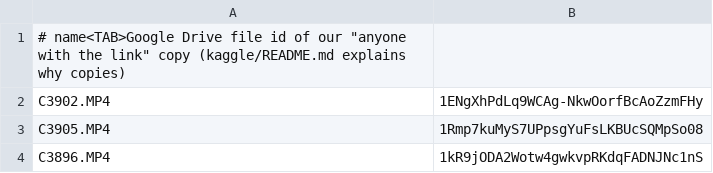
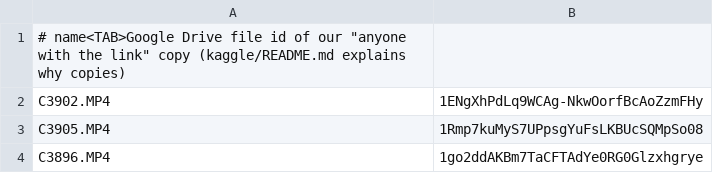
Before and after one commit to madaminovabdulaziz/roadwatch, a TSV file: kaggle/samples.tsv, drawn as a sheet.

```diff
--- a/kaggle/samples.tsv
+++ b/kaggle/samples.tsv
@@ -3,2 +3,2 @@ C3902.MP4	1ENgXhPdLq9WCAg-NkwOorfBcAoZzmFHy
 C3905.MP4	1Rmp7kuMyS7UPpsgYuFsLKBUcSQMpSo08
-C3896.MP4	1kR9jODA2Wotw4gwkvpRKdqFADNJNc1nS
+C3896.MP4	1go2ddAKBm7TaCFTAdYe0RG0Glzxhgrye
```
